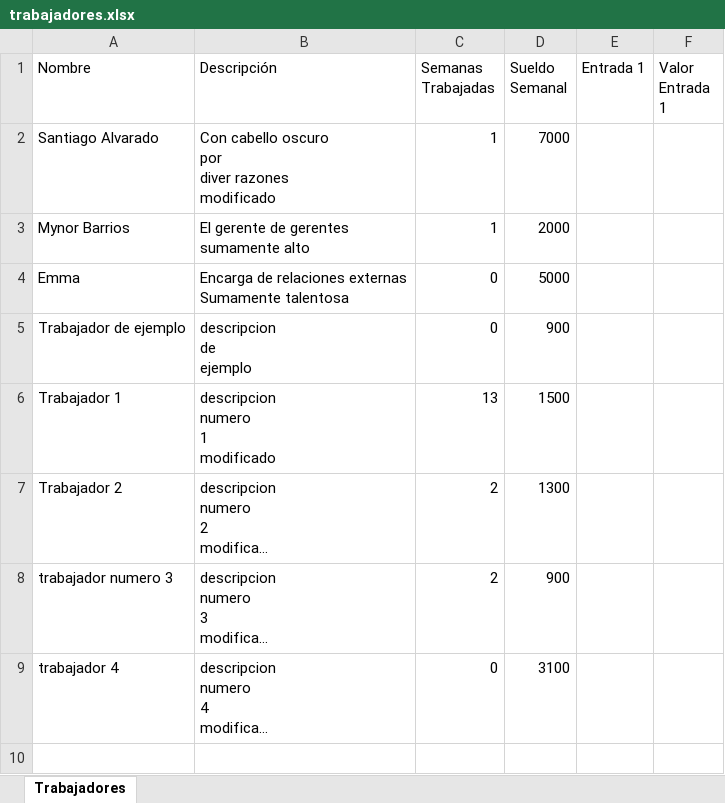
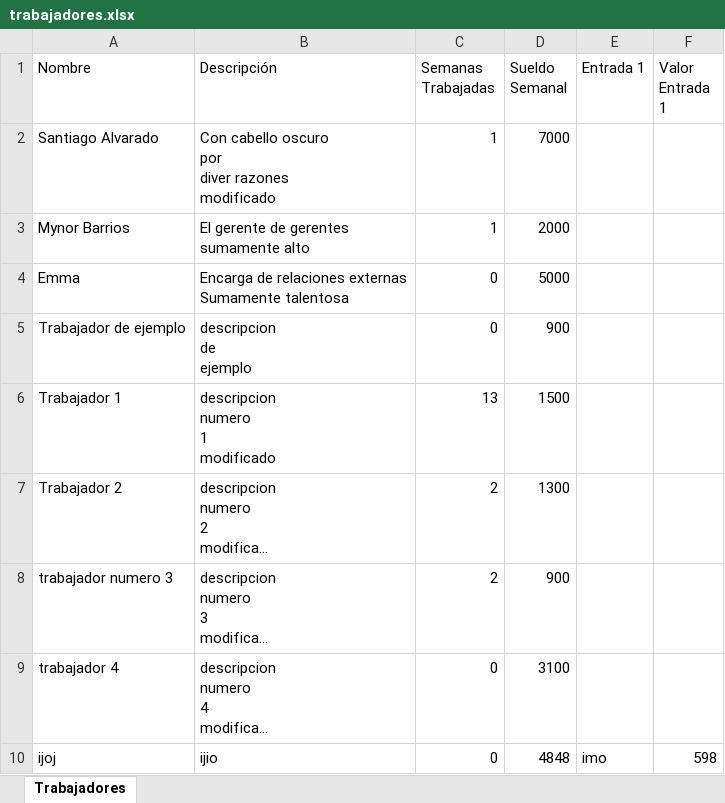
Before and after one commit to pinedahuella/Proyecto-Poo-Dist, an Excel workbook: ProyectoPooDist/excels/trabajadores.xlsx, sheet Trabajadores, drawn as a sheet; long unchanged cells end in …; values as stored, in another font and other column widths than the file's, no borders; the diff names each change by its address in the sheet, - before the commit and + after, or states it on an @@ line.

```diff
--- a/ProyectoPooDist/excels/trabajadores.xlsx (sheet Trabajadores)
+++ b/ProyectoPooDist/excels/trabajadores.xlsx (sheet Trabajadores)
+row 10: ijoj | ijio | 0 | 4848 | imo | 598
```
Also changed, not shown: ProyectoPooDist/excels/LOGGIN.xlsx.
